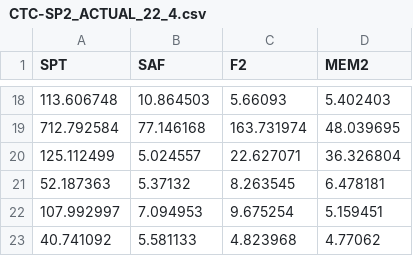
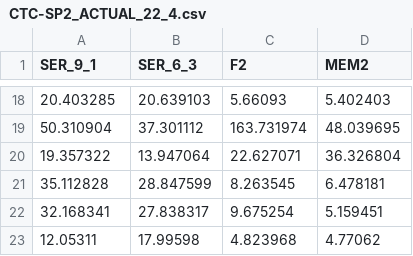
Before and after one commit to DjoserKhemSimeu/scheduling-simulator, a CSV file: src/tester/CTC-SP2_ACTUAL_22_4.csv, drawn as a sheet; only a part is shown, gaps mark what is left out; the diff covers the shown part only.

```diff
--- a/src/tester/CTC-SP2_ACTUAL_22_4.csv
+++ b/src/tester/CTC-SP2_ACTUAL_22_4.csv
@@ -1 +1 @@
-SPT,SAF,F2,MEM2
+SER_9_1,SER_6_3,F2,MEM2
@@ -18,6 +18,6 @@ SPT,SAF,F2,MEM2
-113.606748,10.864503,5.66093,5.402403
-712.792584,77.146168,163.731974,48.039695
-125.112499,5.024557,22.627071,36.326804
-52.187363,5.37132,8.263545,6.478181
-107.992997,7.094953,9.675254,5.159451
-40.741092,5.581133,4.823968,4.77062
+20.403285,20.639103,5.66093,5.402403
+50.310904,37.301112,163.731974,48.039695
+19.357322,13.947064,22.627071,36.326804
+35.112828,28.847599,8.263545,6.478181
+32.168341,27.838317,9.675254,5.159451
+12.05311,17.99598,4.823968,4.77062
```
Also changed, not shown: 32 edited cells elsewhere in this file, 31 other files.
